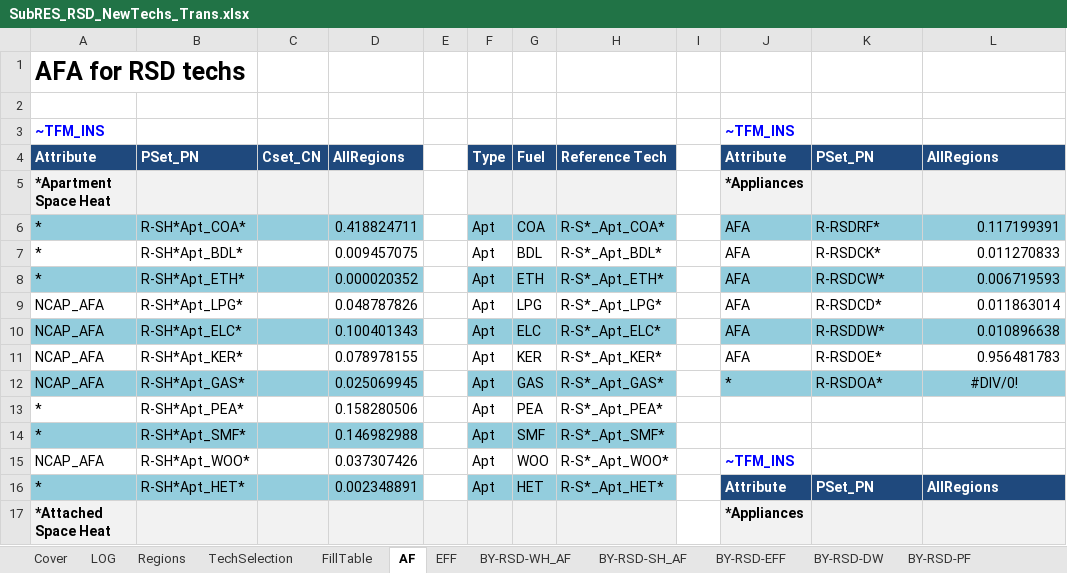
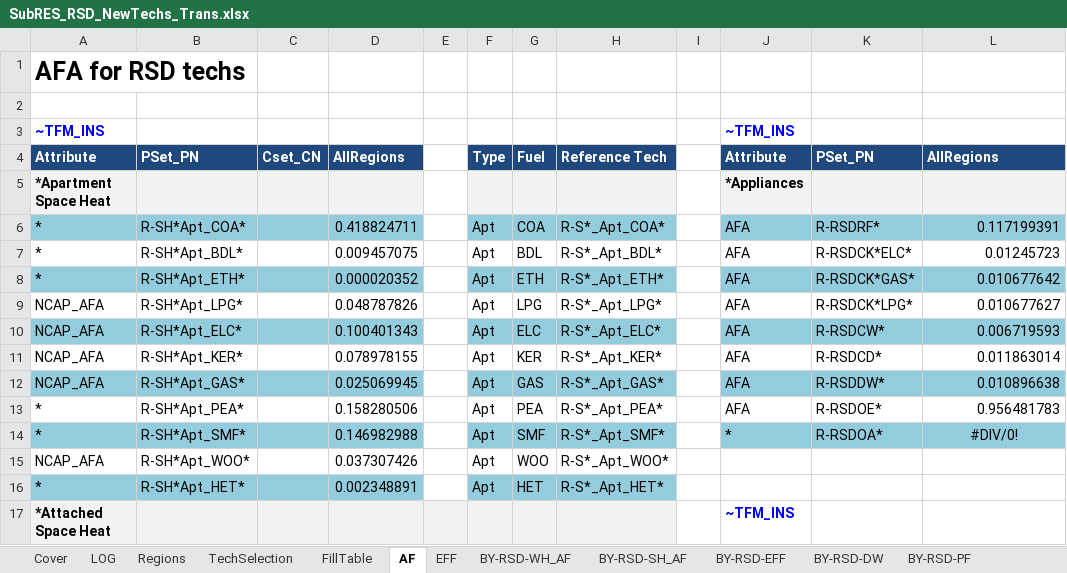
Before and after one commit to MaREI-EPMG/times-ireland-model, an Excel workbook: SubRES_TMPL/SubRES_RSD_NewTechs_Trans.xlsx, sheet AF, drawn as a sheet; only a part is shown; values as stored, in another font and other column widths than the file's, no borders; the diff covers the shown part only; the diff names each change by its address in the sheet, - before the commit and + after, or states it on an @@ line.

Commit message:
Do not use average values for new cookers

```diff
--- a/SubRES_TMPL/SubRES_RSD_NewTechs_Trans.xlsx (sheet AF)
+++ b/SubRES_TMPL/SubRES_RSD_NewTechs_Trans.xlsx (sheet AF)
-K7: R-RSDCK*
+K7: R-RSDCK*ELC*
-L7: 0.011270833
+L7: 0.01245723
-K8: R-RSDCW*
+K8: R-RSDCK*GAS*
-L8: 0.006719593
+L8: 0.010677642
-K9: R-RSDCD*
+K9: R-RSDCK*LPG*
-L9: 0.011863014
+L9: 0.010677627
-K10: R-RSDDW*
+K10: R-RSDCW*
-L10: 0.010896638
+L10: 0.006719593
-K11: R-RSDOE*
+K11: R-RSDCD*
-L11: 0.956481783
+L11: 0.011863014
-J12: *
+J12: AFA
-K12: R-RSDOA*
+K12: R-RSDDW*
-L12: #DIV/0!
+L12: 0.010896638
-L12 alignment: center
+L12 alignment: right
-J13: (empty)
+J13: AFA
-K13: (empty)
+K13: R-RSDOE*
-L13: (empty)
+L13: 0.956481783
-J14: (empty)
+J14: *
-J14:L14 fill: none
+J14:L14 fill: #93CDDD
-K14: (empty)
+K14: R-RSDOA*
-L14: (empty)
+L14: #DIV/0!
-J15: ~TFM_INS
+J15: (empty)
-J16: Attribute
+J16: (empty)
-J16:L16 fill: #1F497D
+J16:L16 fill: none
-K16: PSet_PN
+K16: (empty)
-L16: AllRegions
+L16: (empty)
-J17: *Appliances
+J17: ~TFM_INS
-J17:L17 fill: #F2F2F2
+J17:L17 fill: none
-J17 text colour: black
+J17 text colour: #0000FF
```
Also changed, not shown: 20 edited cells and cell formats elsewhere in this sheet, sheet LOG.
